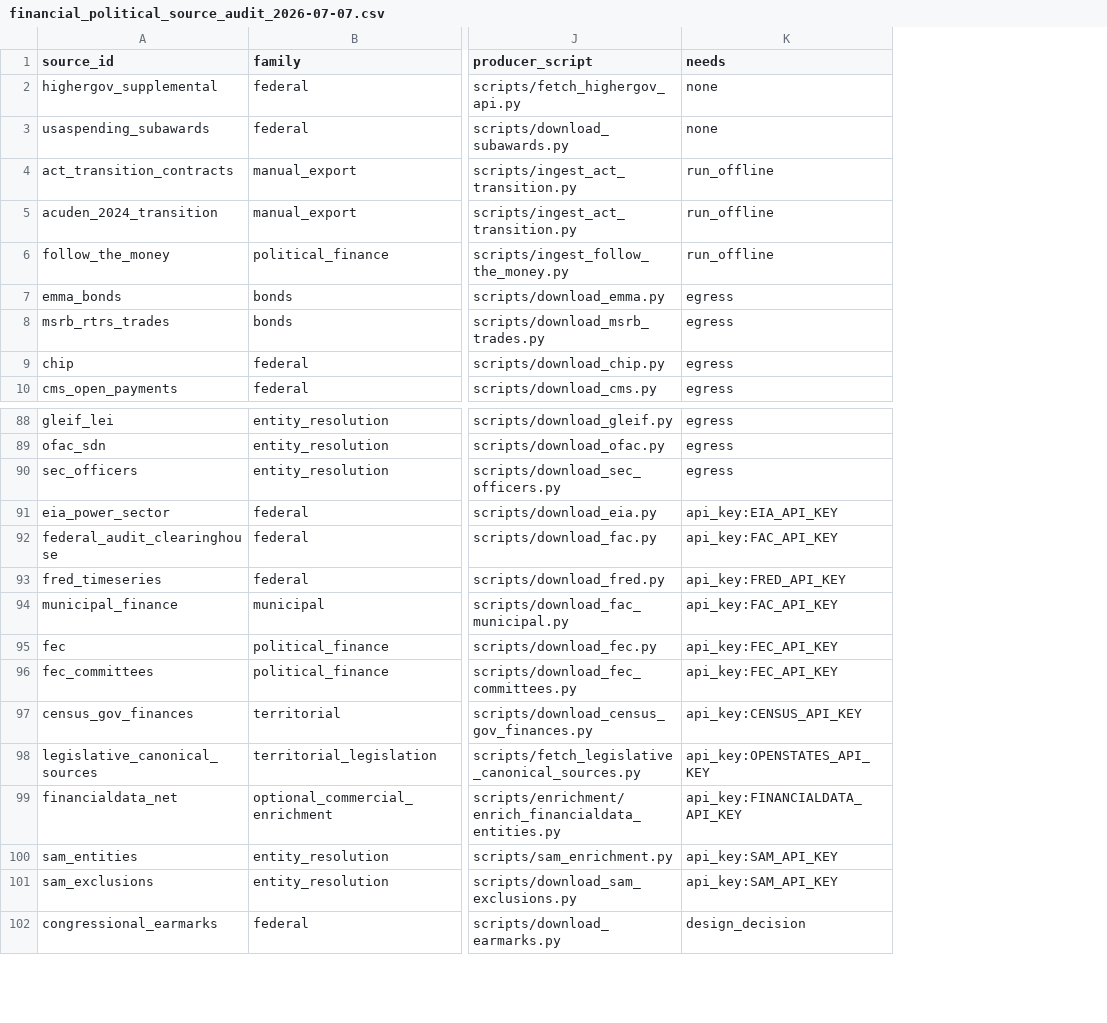
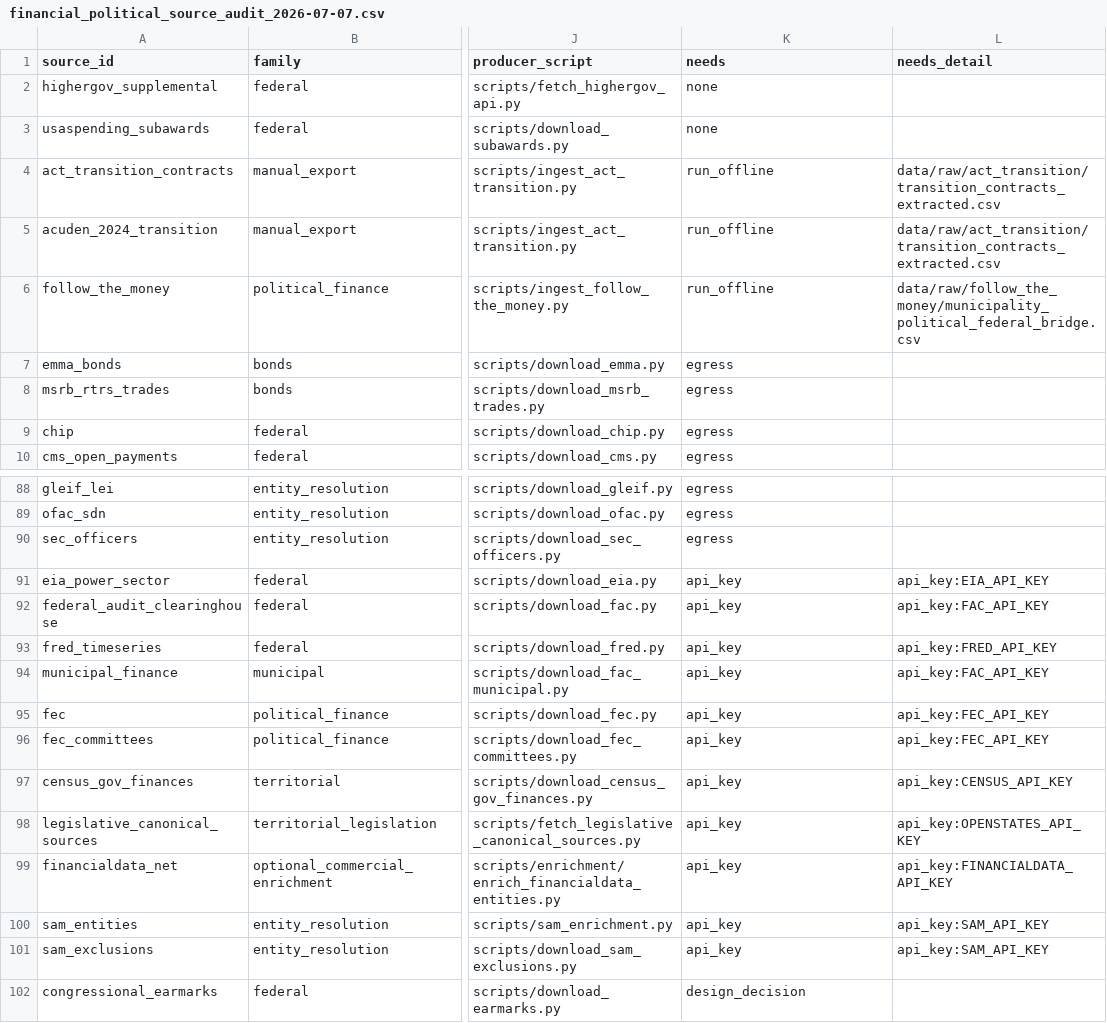
Before and after one commit to jotaele44/Contract-Sweeper, a CSV file: reports/financial_political_source_audit_2026-07-07.csv, drawn as a sheet; only a part is shown, gaps mark what is left out; the diff names each change by its address in the sheet, - before the commit and + after, or states it on an @@ line.

```diff
--- a/reports/financial_political_source_audit_2026-07-07.csv
+++ b/reports/financial_political_source_audit_2026-07-07.csv
+column L (needs_detail), rows 4-6: data/raw/act_transition/transition_contracts_extracted.csv | data/raw/act_transition/transition_contracts_extracted.csv | data/raw/follow_the_money/municipality_political_federal_bridge.csv; rows 91-101: api_key:EIA_API_KEY | api_key:FAC_API_KEY | api_key:FRED_API_KEY | api_key:FAC_API_KEY | api_key:FEC_API_KEY | api_key:FEC_API_KEY | api_key:CENSUS_API_KEY | api_key:OPENSTATES_API_KEY | api_key:FINANCIALDATA_API_KEY | api_key:SAM_API_KEY | api_key:SAM_API_KEY
-K91 (needs): api_key:EIA_API_KEY
+K91 (needs): api_key
-K92 (needs): api_key:FAC_API_KEY
+K92 (needs): api_key
-K93 (needs): api_key:FRED_API_KEY
+K93 (needs): api_key
-K94 (needs): api_key:FAC_API_KEY
+K94 (needs): api_key
-K95:K96 (needs): api_key:FEC_API_KEY
+K95:K96 (needs): api_key
-K97 (needs): api_key:CENSUS_API_KEY
+K97 (needs): api_key
-K98 (needs): api_key:OPENSTATES_API_KEY
+K98 (needs): api_key
-K99 (needs): api_key:FINANCIALDATA_API_KEY
+K99 (needs): api_key
-K100:K101 (needs): api_key:SAM_API_KEY
+K100:K101 (needs): api_key
```
Also changed, not shown: 2 other files.
